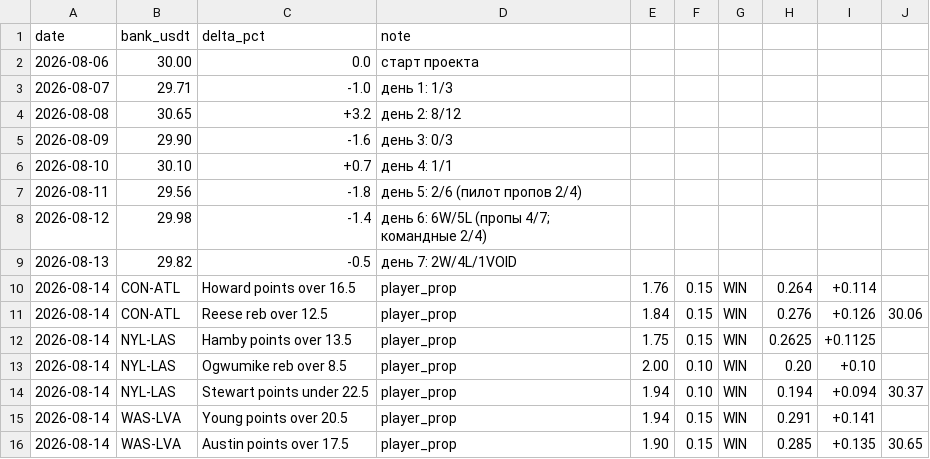
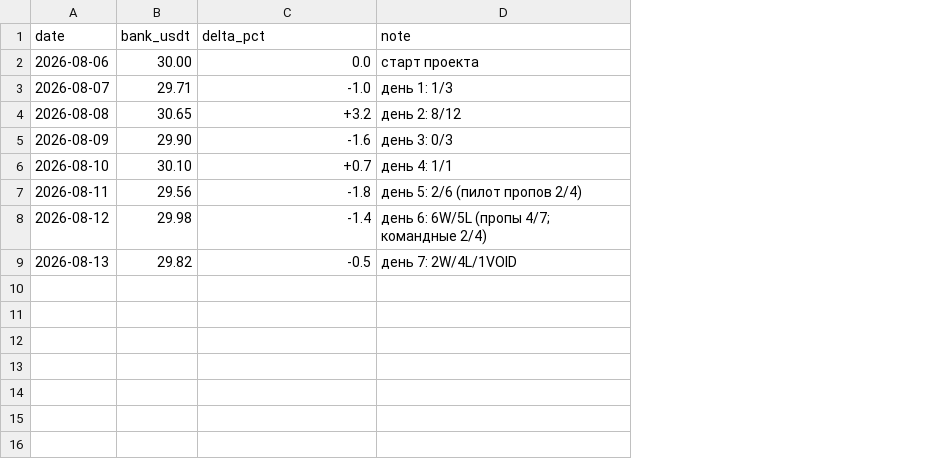
Before and after one commit to Awwworf/wnba-betting-lab, a CSV file: Struktura/bank_history.csv, drawn as a sheet; the diff names each change by its address in the sheet, - before the commit and + after, or states it on an @@ line.

Commit message:
Update bank_history.csv

```diff
--- a/Struktura/bank_history.csv
+++ b/Struktura/bank_history.csv
-column E, empty
-column F, empty
-column G, empty
-column H, empty
-column I, empty
-column J, empty
-row 10: 2026-08-14 | CON-ATL | Howard points over 16.5 | player_prop | 1.76 | 0.15 | WIN | 0.264 | +0.114
-row 11: 2026-08-14 | CON-ATL | Reese reb over 12.5 | player_prop | 1.84 | 0.15 | WIN | 0.276 | +0.126 | 30.06
-row 12: 2026-08-14 | NYL-LAS | Hamby points over 13.5 | player_prop | 1.75 | 0.15 | WIN | 0.2625 | +0.1125
-row 13: 2026-08-14 | NYL-LAS | Ogwumike reb over 8.5 | player_prop | 2.00 | 0.10 | WIN | 0.20 | +0.10
-row 14: 2026-08-14 | NYL-LAS | Stewart points under 22.5 | player_prop | 1.94 | 0.10 | WIN | 0.194 | +0.094 | 30.37
-row 15: 2026-08-14 | WAS-LVA | Young points over 20.5 | player_prop | 1.94 | 0.15 | WIN | 0.291 | +0.141
-row 16: 2026-08-14 | WAS-LVA | Austin points over 17.5 | player_prop | 1.90 | 0.15 | WIN | 0.285 | +0.135 | 30.65
```
